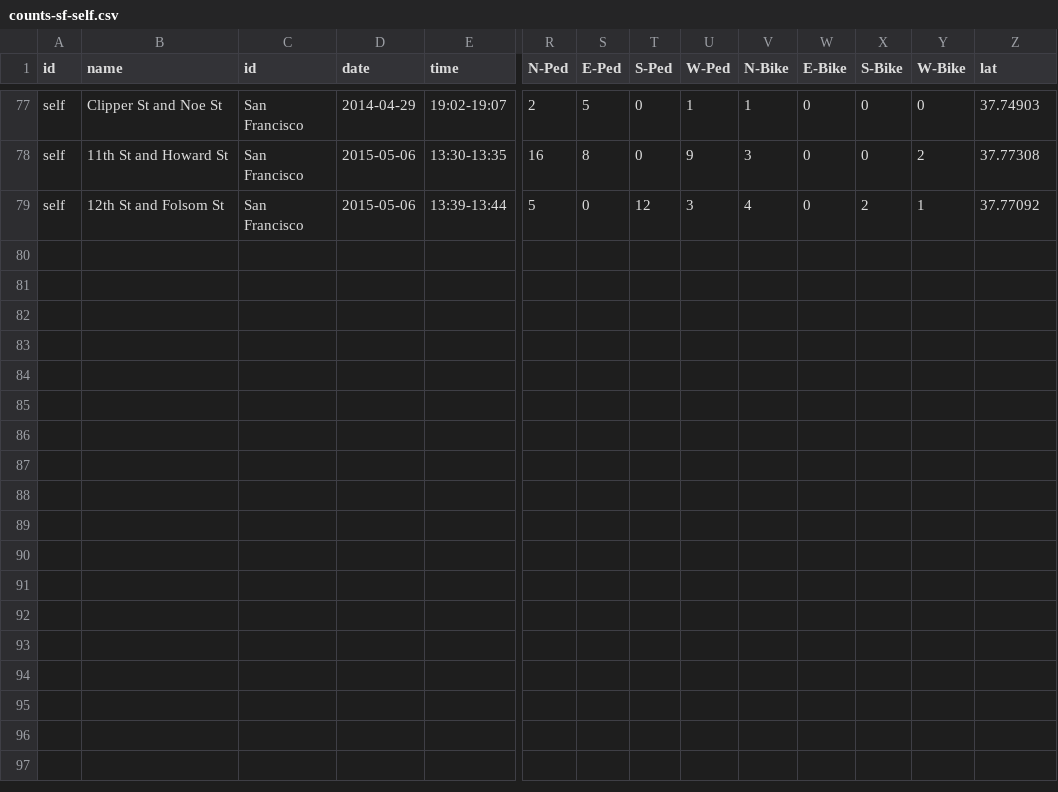
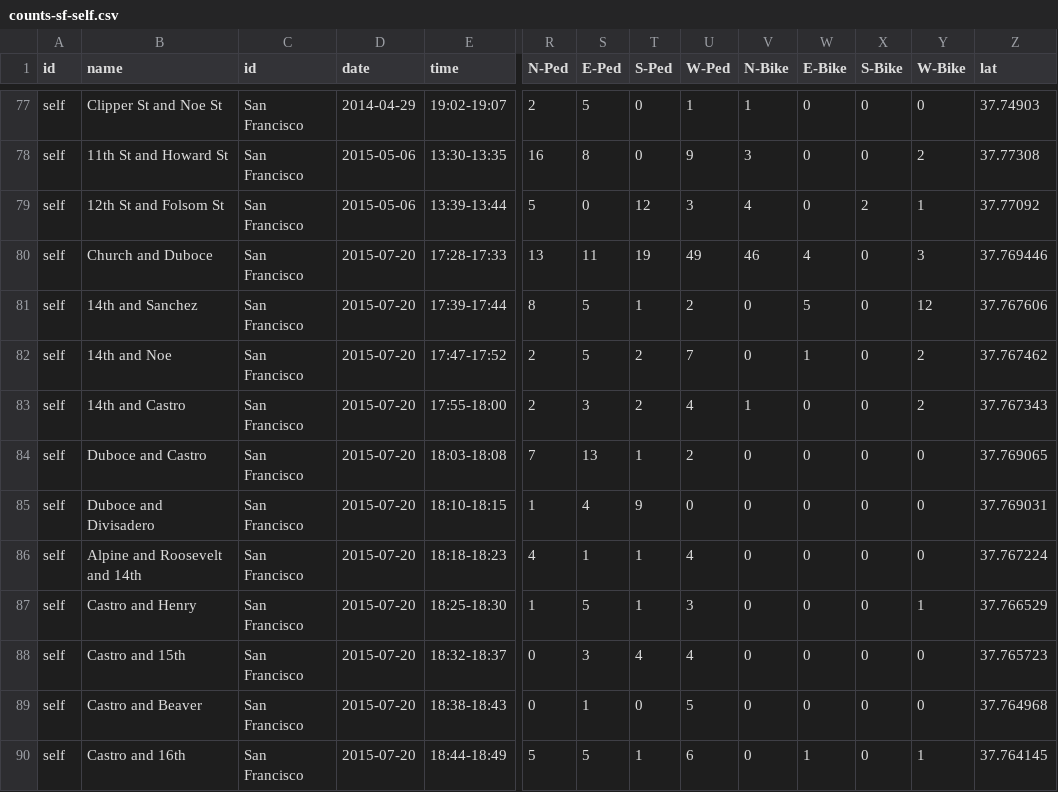
Before and after one commit to e-n-f/sf-traffic-counts, a CSV file: counts-sf-self.csv, drawn as a sheet; only a part is shown, gaps mark what is left out; rows hold the shown columns only; the diff names each change by its address in the sheet, - before the commit and + after, or states it on an @@ line.

Commit message:
Counts this evening

```diff
--- a/counts-sf-self.csv
+++ b/counts-sf-self.csv
+row 80: self | Church and Duboce | San Francisco | 2015-07-20 | 17:28-17:33 | 13 | 11 | 19 | 49 | 46 | 4 | 0 | 3 | 37.769446
+row 81: self | 14th and Sanchez | San Francisco | 2015-07-20 | 17:39-17:44 | 8 | 5 | 1 | 2 | 0 | 5 | 0 | 12 | 37.767606
+row 82: self | 14th and Noe | San Francisco | 2015-07-20 | 17:47-17:52 | 2 | 5 | 2 | 7 | 0 | 1 | 0 | 2 | 37.767462
+row 83: self | 14th and Castro | San Francisco | 2015-07-20 | 17:55-18:00 | 2 | 3 | 2 | 4 | 1 | 0 | 0 | 2 | 37.767343
+row 84: self | Duboce and Castro | San Francisco | 2015-07-20 | 18:03-18:08 | 7 | 13 | 1 | 2 | 0 | 0 | 0 | 0 | 37.769065
+row 85: self | Duboce and Divisadero | San Francisco | 2015-07-20 | 18:10-18:15 | 1 | 4 | 9 | 0 | 0 | 0 | 0 | 0 | 37.769031
+row 86: self | Alpine and Roosevelt and 14th | San Francisco | 2015-07-20 | 18:18-18:23 | 4 | 1 | 1 | 4 | 0 | 0 | 0 | 0 | 37.767224
+row 87: self | Castro and Henry | San Francisco | 2015-07-20 | 18:25-18:30 | 1 | 5 | 1 | 3 | 0 | 0 | 0 | 1 | 37.766529
+row 88: self | Castro and 15th | San Francisco | 2015-07-20 | 18:32-18:37 | 0 | 3 | 4 | 4 | 0 | 0 | 0 | 0 | 37.765723
+row 89: self | Castro and Beaver | San Francisco | 2015-07-20 | 18:38-18:43 | 0 | 1 | 0 | 5 | 0 | 0 | 0 | 0 | 37.764968
+row 90: self | Castro and 16th | San Francisco | 2015-07-20 | 18:44-18:49 | 5 | 5 | 1 | 6 | 0 | 1 | 0 | 1 | 37.764145
```
